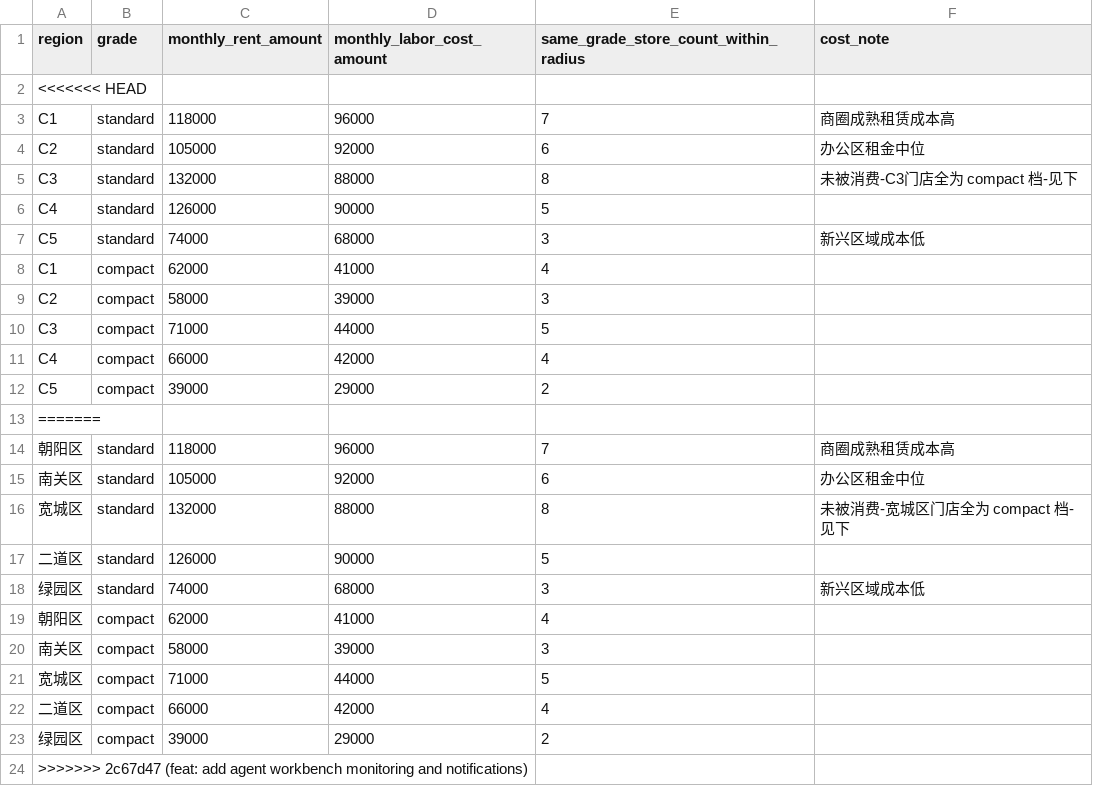
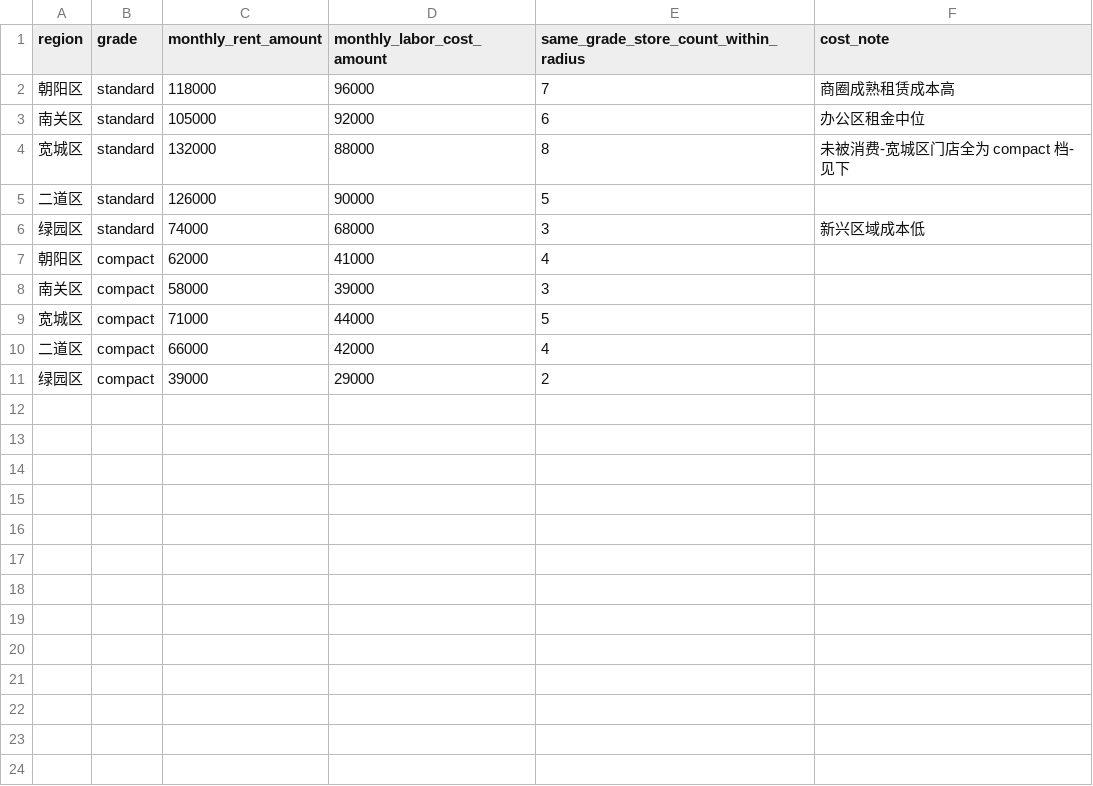
Before and after one commit to Daxcq/store-operating-risk-agent, a CSV file: data/region_cost_input.csv, drawn as a sheet.

```diff
--- a/data/region_cost_input.csv
+++ b/data/region_cost_input.csv
@@ -1,14 +1,2 @@
 region,grade,monthly_rent_amount,monthly_labor_cost_amount,same_grade_store_count_within_radius,cost_note
-<<<<<<< HEAD
-C1,standard,118000,96000,7,商圈成熟租赁成本高
-C2,standard,105000,92000,6,办公区租金中位
-C3,standard,132000,88000,8,未被消费-C3门店全为 compact 档-见下
-C4,standard,126000,90000,5,
-C5,standard,74000,68000,3,新兴区域成本低
-C1,compact,62000,41000,4,
-C2,compact,58000,39000,3,
-C3,compact,71000,44000,5,
-C4,compact,66000,42000,4,
-C5,compact,39000,29000,2,
-=======
 朝阳区,standard,118000,96000,7,商圈成熟租赁成本高
@@ -23,2 +11 @@ C5,compact,39000,29000,2,
 绿园区,compact,39000,29000,2,
->>>>>>> 2c67d47 (feat: add agent workbench monitoring and notifications)
```
Also changed, not shown: 16 other files.
